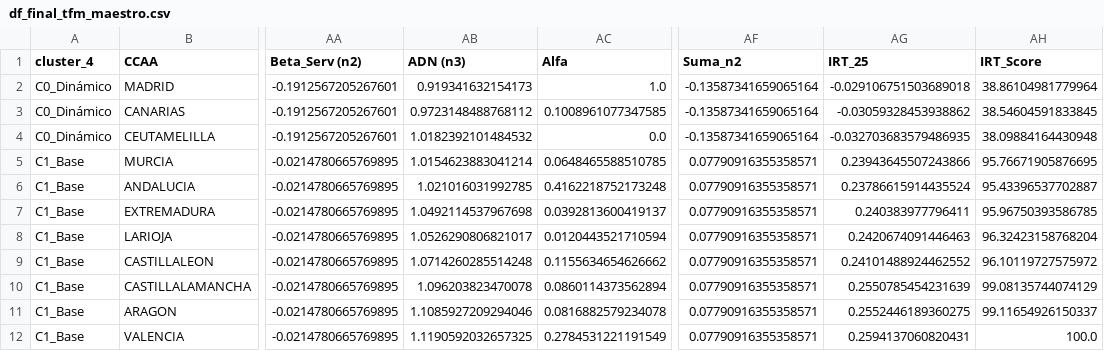
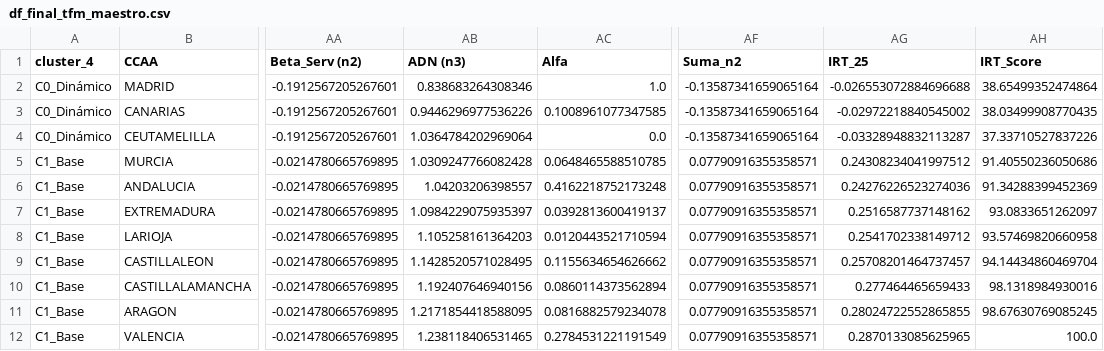
Before and after one commit to LuisaOGH/TFM_archivos, a CSV file: df_final_tfm_maestro.csv, drawn as a sheet; only a part is shown, gaps mark what is left out; the diff covers the shown part only; the diff names each change by its address in the sheet, - before the commit and + after, or states it on an @@ line.

Commit message:
Actualizando df_final_tfm_maestro.csv desde Colab

```diff
--- a/df_final_tfm_maestro.csv
+++ b/df_final_tfm_maestro.csv
-AB2 (ADN (n3)): 0.919341632154173
+AB2 (ADN (n3)): 0.838683264308346
-AG2 (IRT_25): -0.029106751503689018
+AG2 (IRT_25): -0.026553072884696688
-AH2 (IRT_Score): 38.86104981779964
+AH2 (IRT_Score): 38.65499352474864
-AB3 (ADN (n3)): 0.9723148488768112
+AB3 (ADN (n3)): 0.9446296977536226
-AG3 (IRT_25): -0.03059328453938862
+AG3 (IRT_25): -0.02972218840545002
-AH3 (IRT_Score): 38.54604591833845
+AH3 (IRT_Score): 38.03499908770435
-AB4 (ADN (n3)): 1.0182392101484532
+AB4 (ADN (n3)): 1.0364784202969064
-AG4 (IRT_25): -0.032703683579486935
+AG4 (IRT_25): -0.03328948832113287
-AH4 (IRT_Score): 38.09884164430948
+AH4 (IRT_Score): 37.33710527837226
-AB5 (ADN (n3)): 1.0154623883041214
+AB5 (ADN (n3)): 1.0309247766082428
-AG5 (IRT_25): 0.23943645507243866
+AG5 (IRT_25): 0.24308234041997512
-AH5 (IRT_Score): 95.76671905876695
+AH5 (IRT_Score): 91.40550236050686
-AB6 (ADN (n3)): 1.021016031992785
+AB6 (ADN (n3)): 1.04203206398557
-AG6 (IRT_25): 0.23786615914435524
+AG6 (IRT_25): 0.24276226523274036
-AH6 (IRT_Score): 95.43396537702887
+AH6 (IRT_Score): 91.34288399452369
-AB7 (ADN (n3)): 1.0492114537967698
+AB7 (ADN (n3)): 1.0984229075935397
-AG7 (IRT_25): 0.240383977796411
+AG7 (IRT_25): 0.2516587737148162
-AH7 (IRT_Score): 95.96750393586785
+AH7 (IRT_Score): 93.0833651262097
-AB8 (ADN (n3)): 1.0526290806821017
+AB8 (ADN (n3)): 1.105258161364203
-AG8 (IRT_25): 0.2420674091446463
+AG8 (IRT_25): 0.2541702338149712
-AH8 (IRT_Score): 96.32423158768204
+AH8 (IRT_Score): 93.57469820660958
-AB9 (ADN (n3)): 1.0714260285514248
+AB9 (ADN (n3)): 1.1428520571028495
-AG9 (IRT_25): 0.24101488924462552
+AG9 (IRT_25): 0.25708201464737457
-AH9 (IRT_Score): 96.10119727575972
+AH9 (IRT_Score): 94.14434860469704
-AB10 (ADN (n3)): 1.096203823470078
+AB10 (ADN (n3)): 1.192407646940156
-AG10 (IRT_25): 0.2550785454231639
+AG10 (IRT_25): 0.277464465659433
-AH10 (IRT_Score): 99.08135744074129
+AH10 (IRT_Score): 98.1318984930016
-AB11 (ADN (n3)): 1.1085927209294046
+AB11 (ADN (n3)): 1.2171854418588095
-AG11 (IRT_25): 0.2552446189360275
+AG11 (IRT_25): 0.28024722552865855
-AH11 (IRT_Score): 99.11654926150337
+AH11 (IRT_Score): 98.67630769085245
-AB12 (ADN (n3)): 1.1190592032657325
+AB12 (ADN (n3)): 1.238118406531465
-AG12 (IRT_25): 0.2594137060820431
+AG12 (IRT_25): 0.2870133085625965
```
Also changed, not shown: 20 edited cells elsewhere in this file.
